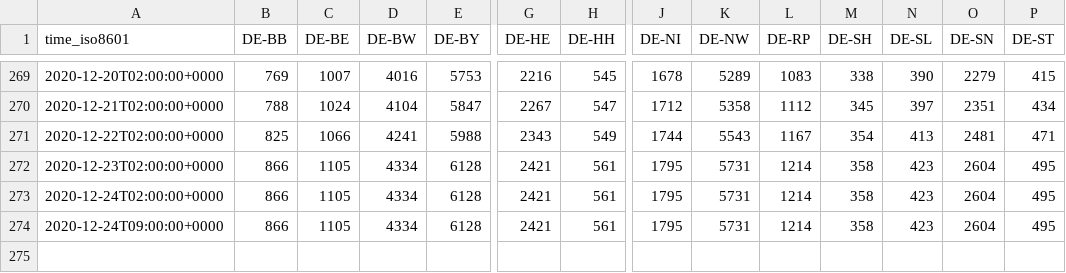
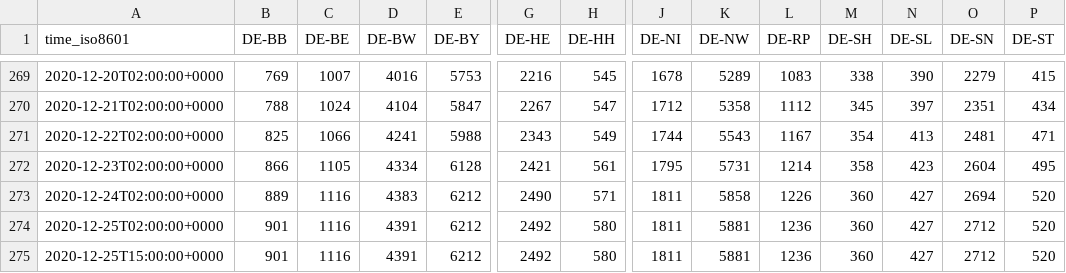
Before and after one commit to jgehrcke/covid-19-germany-gae, a CSV file: deaths-rl-crowdsource-by-state.csv, drawn as a sheet; only a part is shown, gaps mark what is left out; removed rows and columns are numbered as before the commit, all else as after; rows hold the shown columns only; the diff covers the shown part only; the diff names each change by its address in the sheet, - before the commit and + after, or states it on an @@ line.

```diff
--- a/deaths-rl-crowdsource-by-state.csv
+++ b/deaths-rl-crowdsource-by-state.csv
-B273 (DE-BB): 866
+B273 (DE-BB): 889
-C273 (DE-BE): 1105
+C273 (DE-BE): 1116
-D273 (DE-BW): 4334
+D273 (DE-BW): 4383
-E273 (DE-BY): 6128
+E273 (DE-BY): 6212
-G273 (DE-HE): 2421
+G273 (DE-HE): 2490
-H273 (DE-HH): 561
+H273 (DE-HH): 571
-J273 (DE-NI): 1795
+J273 (DE-NI): 1811
-K273 (DE-NW): 5731
+K273 (DE-NW): 5858
-L273 (DE-RP): 1214
+L273 (DE-RP): 1226
-M273 (DE-SH): 358
+M273 (DE-SH): 360
-N273 (DE-SL): 423
+N273 (DE-SL): 427
-O273 (DE-SN): 2604
+O273 (DE-SN): 2694
-P273 (DE-ST): 495
+P273 (DE-ST): 520
-row 274: 2020-12-24T09:00:00+0000 | 866 | 1105 | 4334 | 6128 | 2421 | 561 | 1795 | 5731 | 1214 | 358 | 423 | 2604 | 495
+row 274: 2020-12-25T02:00:00+0000 | 901 | 1116 | 4391 | 6212 | 2492 | 580 | 1811 | 5881 | 1236 | 360 | 427 | 2712 | 520
+row 275: 2020-12-25T15:00:00+0000 | 901 | 1116 | 4391 | 6212 | 2492 | 580 | 1811 | 5881 | 1236 | 360 | 427 | 2712 | 520
```
Also changed, not shown: 2 edited cells elsewhere in this file, cases-rl-crowdsource-by-ags.csv, cases-rl-crowdsource-by-state.csv, 1 other file.
